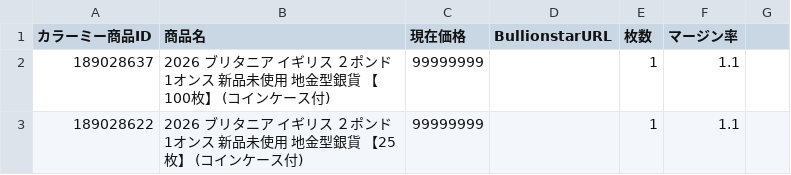
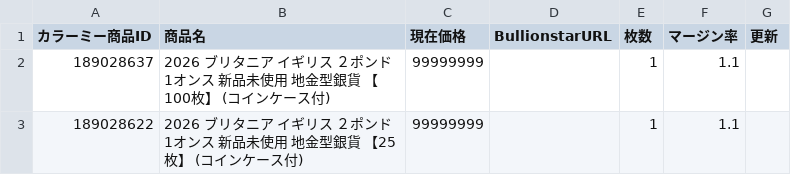
Before and after one commit to francchouette/coin-price-checker, a CSV file: templates/colorme_products.csv, drawn as a sheet; only a part is shown.

```diff
--- a/templates/colorme_products.csv
+++ b/templates/colorme_products.csv
@@ -1,2 +1,2 @@
-カラーミー商品ID,商品名,現在価格,BullionstarURL,枚数,マージン率
+カラーミー商品ID,商品名,現在価格,BullionstarURL,枚数,マージン率,更新
 189028637,"2026  ブリタニア イギリス  ２ポンド  1オンス  新品未使用   地金型銀貨 【100枚】  (コインケース付)",99999999,,1,1.1
```
Also changed, not shown: 3 other files.
